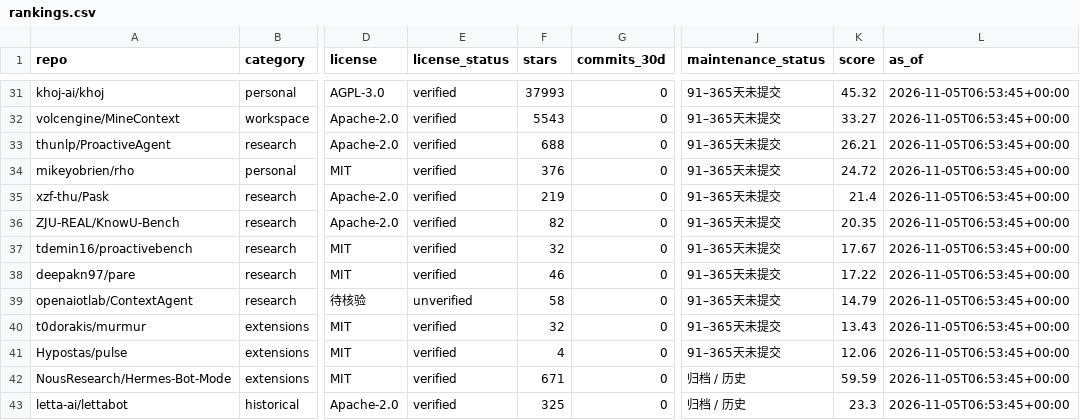
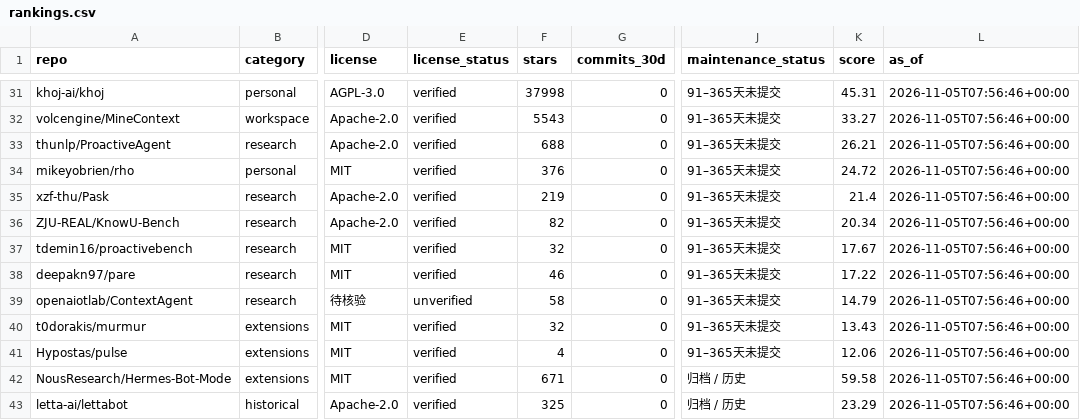
Before and after one commit to ZanePoe/awesome_bot, a CSV file: data/rankings.csv, drawn as a sheet; only a part is shown, gaps mark what is left out; the diff covers the shown part only; the diff names each change by its address in the sheet, - before the commit and + after, or states it on an @@ line.

```diff
--- a/data/rankings.csv
+++ b/data/rankings.csv
-F31 (stars): 37993
+F31 (stars): 37998
-K31 (score): 45.32
+K31 (score): 45.31
-L31:L43 (as_of): 2026-11-05T06:53:45+00:00
+L31:L43 (as_of): 2026-11-05T07:56:46+00:00
-K36 (score): 20.35
+K36 (score): 20.34
-K42 (score): 59.59
+K42 (score): 59.58
-K43 (score): 23.3
+K43 (score): 23.29
```
Also changed, not shown: 88 edited cells elsewhere in this file, 4 other files.
